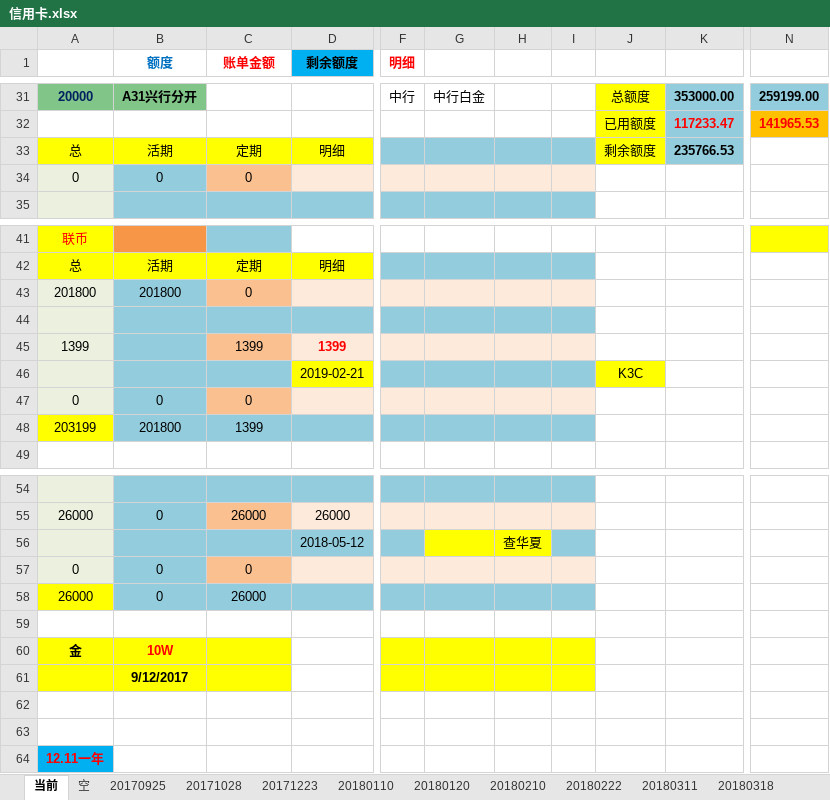
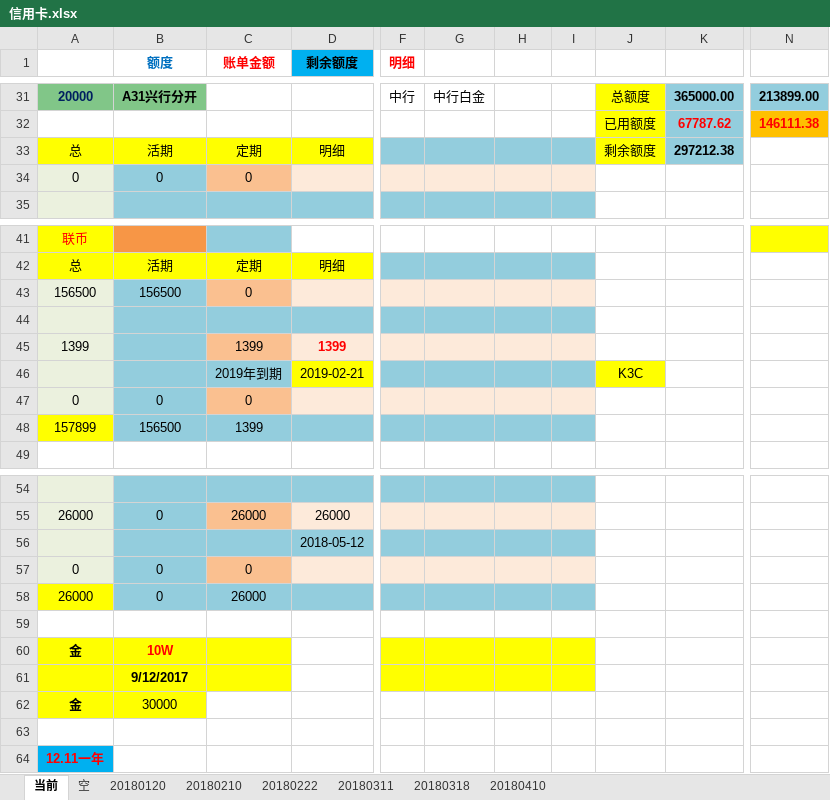
Before and after one commit to cjt281570985/jdk8, an Excel workbook: data/信用卡.xlsx, sheet 当前, drawn as a sheet; only a part is shown, gaps mark what is left out; values as stored, in another font and other column widths than the file's, no borders; removed rows and columns are numbered as before the commit, all else as after; rows hold the shown columns only; the diff covers the shown part only; the diff names each change by its address in the sheet, - before the commit and + after, or states it on an @@ line.

```diff
--- a/data/信用卡.xlsx (sheet 当前)
+++ b/data/信用卡.xlsx (sheet 当前)
-sheet tab: 20170925
-sheet tab: 20171028
-sheet tab: 20171223
-sheet tab: 20180110
+sheet tab: 20180410
-K31: 353000.00
+K31: 365000.00
-N31: 259199.00
+N31: 213899.00
-K32: 117233.47
+K32: 67787.62
-N32: 141965.53
+N32: 146111.38
-K33: 235766.53
+K33: 297212.38
-row 43: 201800 | 201800 | 0
+row 43: 156500 | 156500 | 0
-C46 (账单金额): (empty)
+C46 (账单金额): 2019年到期
-row 48: 203199 | 201800 | 1399
+row 48: 157899 | 156500 | 1399
-G56:H56 fill: #FFFF00
+G56:H56 fill: #93CDDD
-H56: 查华夏
+H56: (empty)
-row 62: (empty)
+row 62: 金 | 30000
-A62:B62 fill: none
+A62:B62 fill: #FFFF00
```
Also changed, not shown: 5 added rows, 5 removed rows, 53 edited cells and cell formats elsewhere in this sheet, 2 other files.
